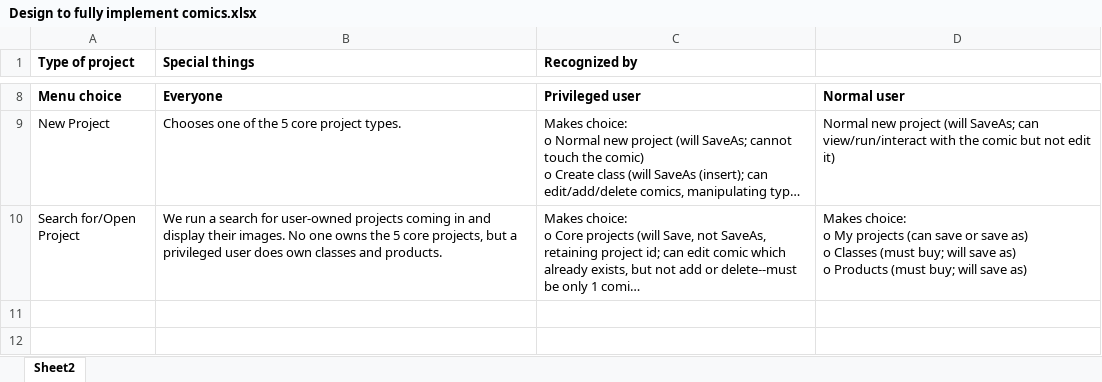
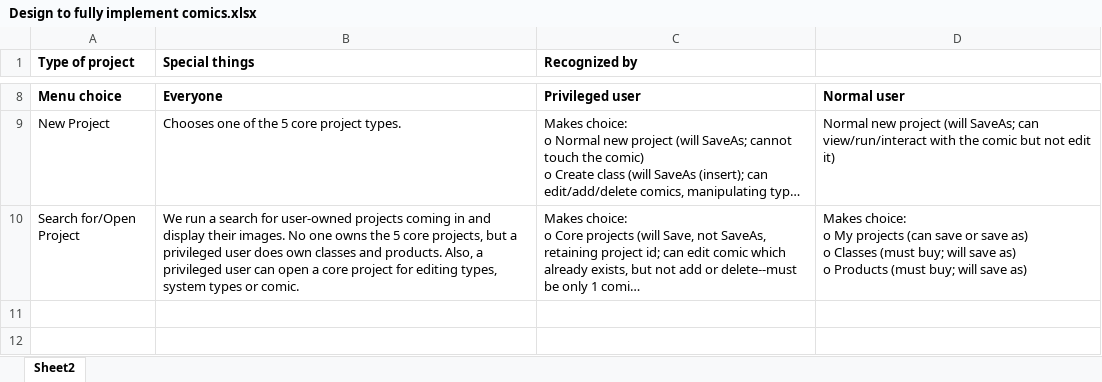
Before and after one commit to ken-rubin/TGv1000, an Excel workbook: Design to fully implement comics.xlsx, sheet Sheet2, drawn as a sheet; only a part is shown, gaps mark what is left out; long unchanged cells end in …; values as stored, in another font and other column widths than the file's, no borders; charts and pictures not drawn; the diff names each change by its address in the sheet, - before the commit and + after, or states it on an @@ line.

Commit message:
Well into second half of new project dialog changes for creating classes and products.

```diff
--- a/Design to fully implement comics.xlsx (sheet Sheet2)
+++ b/Design to fully implement comics.xlsx (sheet Sheet2)
-B10 (Special things): …and products.
+B10 (Special things): …and products. Also, a privileged user can open a core project for editing types, system types or comic.
```
Also changed, not shown: 4 other files.
